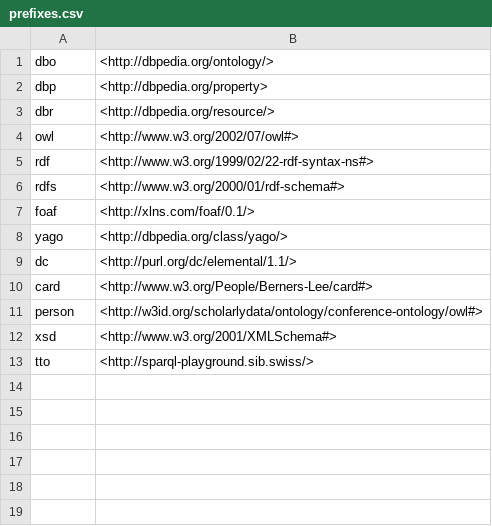
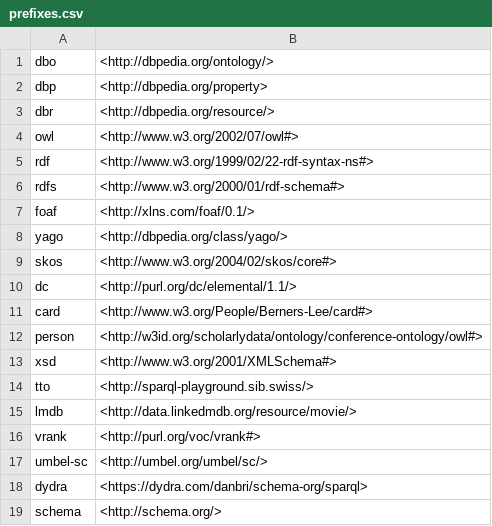
Before and after one commit to loxosceles/SPARQL-buddy, a CSV file: prefixes.csv, drawn as a sheet.

```diff
--- a/prefixes.csv
+++ b/prefixes.csv
@@ -8,2 +8,3 @@ foaf,<http://xlns.com/foaf/0.1/>
 yago,<http://dbpedia.org/class/yago/>
+skos,<http://www.w3.org/2004/02/skos/core#>
 dc,<http://purl.org/dc/elemental/1.1/>
@@ -13 +14,6 @@ xsd,<http://www.w3.org/2001/XMLSchema#>
 tto,<http://sparql-playground.sib.swiss/>
+lmdb,<http://data.linkedmdb.org/resource/movie/>
+vrank,<http://purl.org/voc/vrank#>
+umbel-sc,<http://umbel.org/umbel/sc/>
+dydra,<https://dydra.com/danbri/schema-org/sparql>
+schema,<http://schema.org/>
```
Also changed, not shown: 9 other files.
